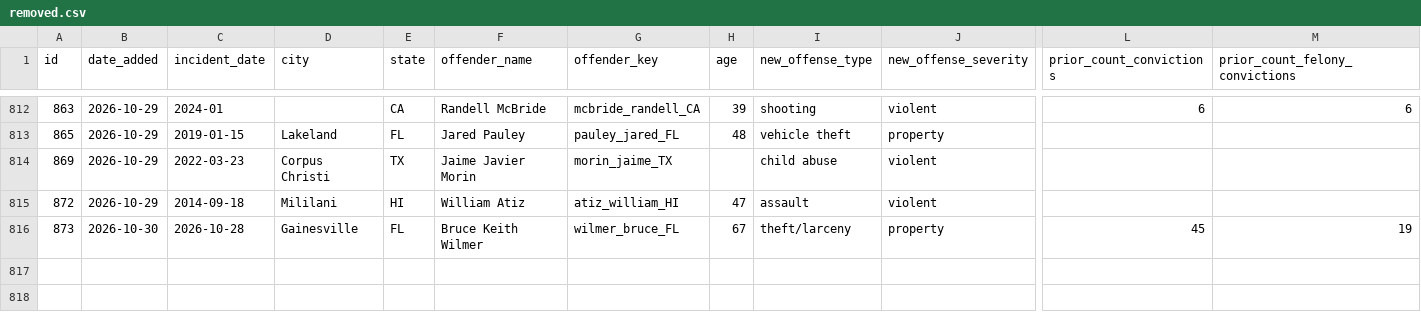
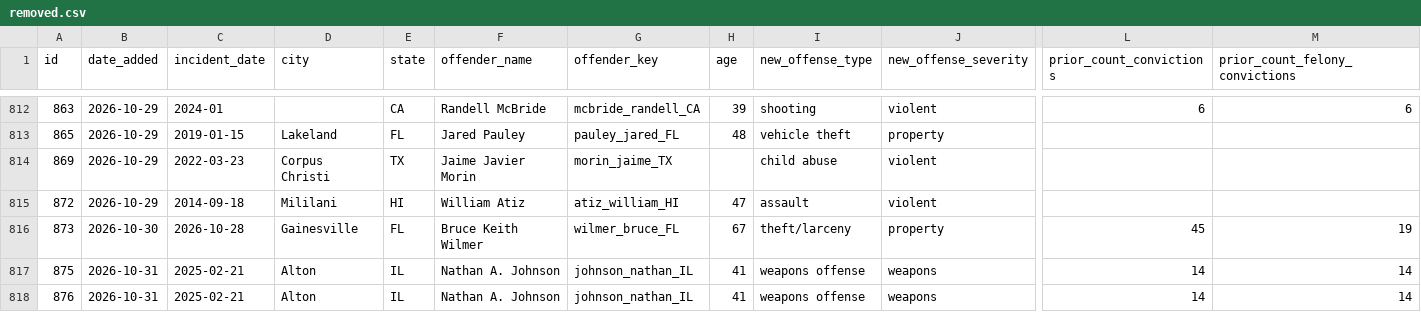
Before and after one commit to Manhattan-Institute-Labs/preventable-tragedies, a CSV file: database/data/removed.csv, drawn as a sheet; only a part is shown, gaps mark what is left out; rows hold the shown columns only; the diff names each change by its address in the sheet, - before the commit and + after, or states it on an @@ line.

```diff
--- a/database/data/removed.csv
+++ b/database/data/removed.csv
+row 817: 875 | 2026-10-31 | 2025-02-21 | Alton | IL | Nathan A. Johnson | johnson_nathan_IL | 41 | weapons offense | weapons | 14 | 14
+row 818: 876 | 2026-10-31 | 2025-02-21 | Alton | IL | Nathan A. Johnson | johnson_nathan_IL | 41 | weapons offense | weapons | 14 | 14
```
Also changed, not shown: database/data/daily_adds.csv, smi/data/incidents.csv, 11 other files.
